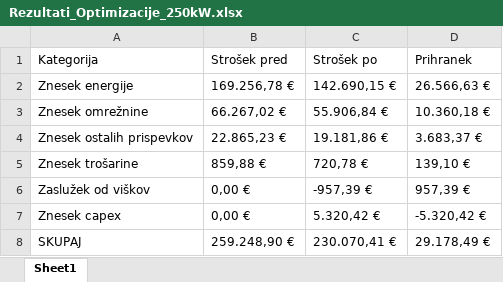
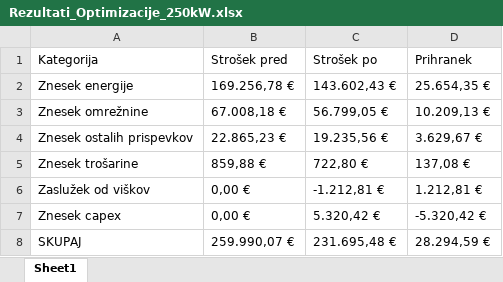
Before and after one commit to nikasvencbir/projektna-naloga-programiranje, an Excel workbook: Rezultati_Optimizacije_250kW.xlsx, sheet Sheet1, drawn as a sheet; values as stored, in another font and other column widths than the file's, no borders; the diff names each change by its address in the sheet, - before the commit and + after, or states it on an @@ line.

```diff
--- a/Rezultati_Optimizacije_250kW.xlsx (sheet Sheet1)
+++ b/Rezultati_Optimizacije_250kW.xlsx (sheet Sheet1)
-C2 (Strošek po): 142.690,15 €
+C2 (Strošek po): 143.602,43 €
-D2 (Prihranek): 26.566,63 €
+D2 (Prihranek): 25.654,35 €
-B3 (Strošek pred): 66.267,02 €
+B3 (Strošek pred): 67.008,18 €
-C3 (Strošek po): 55.906,84 €
+C3 (Strošek po): 56.799,05 €
-D3 (Prihranek): 10.360,18 €
+D3 (Prihranek): 10.209,13 €
-C4 (Strošek po): 19.181,86 €
+C4 (Strošek po): 19.235,56 €
-D4 (Prihranek): 3.683,37 €
+D4 (Prihranek): 3.629,67 €
-C5 (Strošek po): 720,78 €
+C5 (Strošek po): 722,80 €
-D5 (Prihranek): 139,10 €
+D5 (Prihranek): 137,08 €
-C6 (Strošek po): -957,39 €
+C6 (Strošek po): -1.212,81 €
-D6 (Prihranek): 957,39 €
+D6 (Prihranek): 1.212,81 €
-B8 (Strošek pred): 259.248,90 €
+B8 (Strošek pred): 259.990,07 €
-C8 (Strošek po): 230.070,41 €
+C8 (Strošek po): 231.695,48 €
-D8 (Prihranek): 29.178,49 €
+D8 (Prihranek): 28.294,59 €
```
Also changed, not shown: 3 other files.
